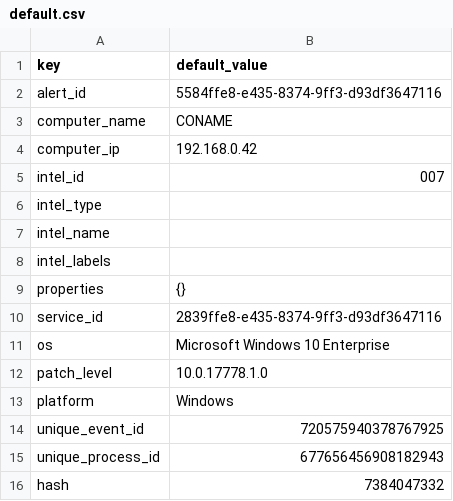
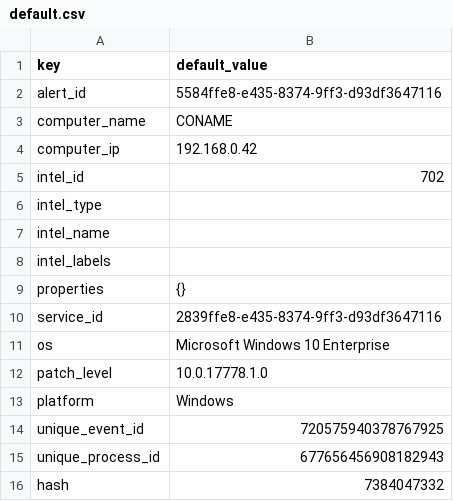
Before and after one commit to DevoInc/pCraft, a CSV file: logwriter/templates/tanium/default.csv, drawn as a sheet.

Commit message:
Cannot have 0 to start the number in this field.

```diff
--- a/logwriter/templates/tanium/default.csv
+++ b/logwriter/templates/tanium/default.csv
@@ -4,3 +4,3 @@ computer_name,"CONAME"
 computer_ip,192.168.0.42
-intel_id,007
+intel_id,702
 intel_type,""
```
